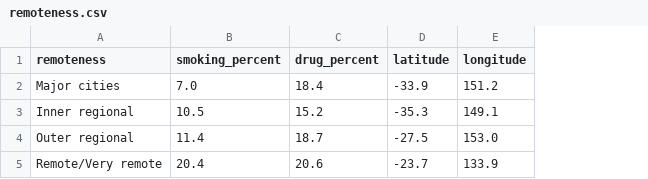
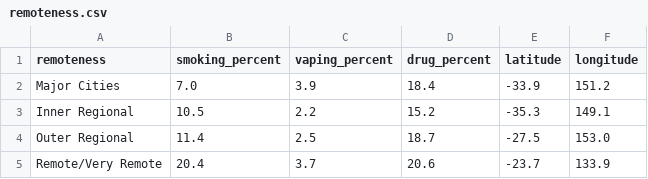
Before and after one commit to jkon0035-alt/FIT2179-ASSIGNMENT2, a CSV file: data/remoteness.csv, drawn as a sheet; the diff names each change by its address in the sheet, - before the commit and + after, or states it on an @@ line.

Commit message:
Update remoteness.csv

```diff
--- a/data/remoteness.csv
+++ b/data/remoteness.csv
+column C (vaping_percent), rows 2-5: 3.9 | 2.2 | 2.5 | 3.7
-A2 (remoteness): Major cities
+A2 (remoteness): Major Cities
-A3 (remoteness): Inner regional
+A3 (remoteness): Inner Regional
-A4 (remoteness): Outer regional
+A4 (remoteness): Outer Regional
-A5 (remoteness): Remote/Very remote
+A5 (remoteness): Remote/Very Remote
```
